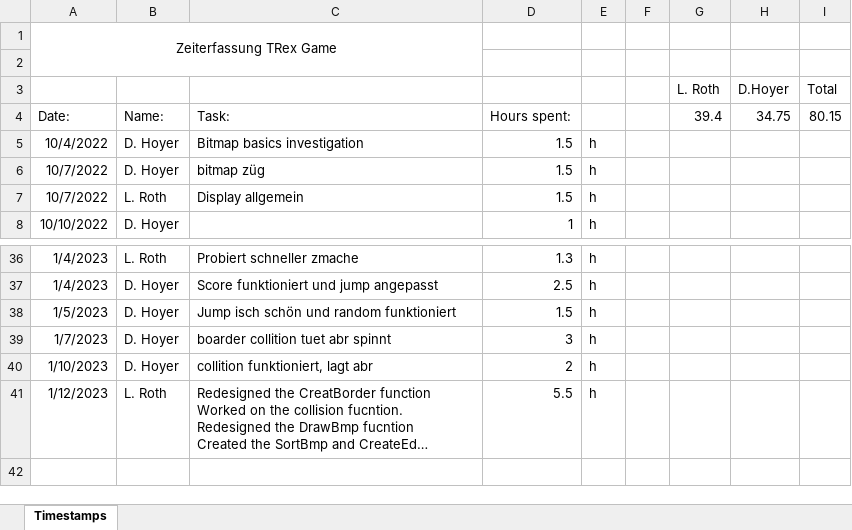
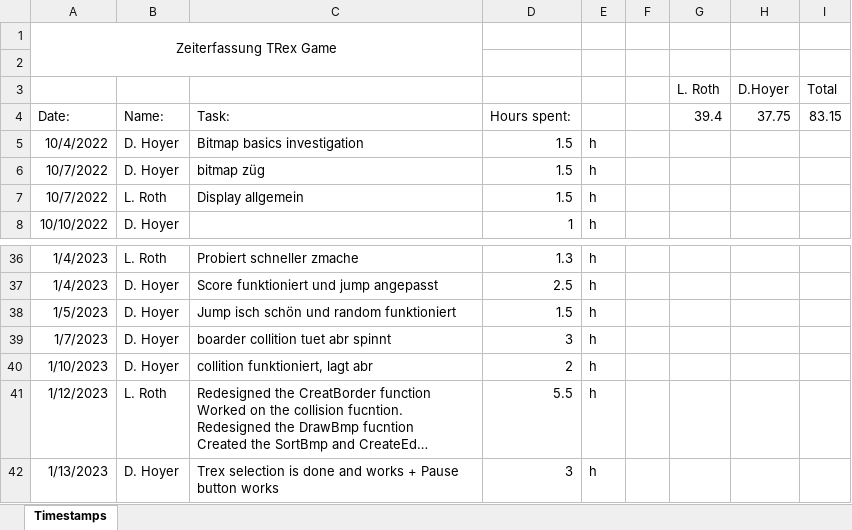
Before and after one commit to DavidHoyer/TRex, an Excel workbook: Timestamps.xlsx, sheet Timestamps, drawn as a sheet; only a part is shown, gaps mark what is left out; long unchanged cells end in …; values as stored, in another font and other column widths than the file's, no borders; the diff names each change by its address in the sheet, - before the commit and + after, or states it on an @@ line.

Commit message:
timestamp aktualisiert

```diff
--- a/Timestamps.xlsx (sheet Timestamps)
+++ b/Timestamps.xlsx (sheet Timestamps)
-H4 (D.Hoyer): 34.75
+H4 (D.Hoyer): 37.75
-I4 (Total): 80.15
+I4 (Total): 83.15
+row 42: 1/13/2023 | D. Hoyer | Trex selection is done and works + Pause button works | 3 | h
```
